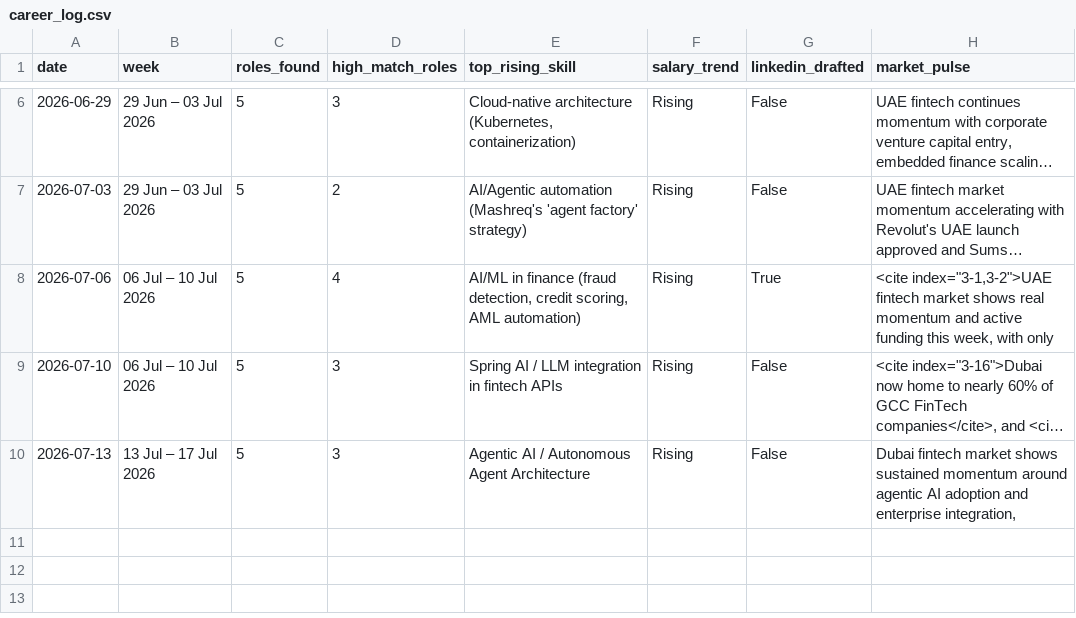
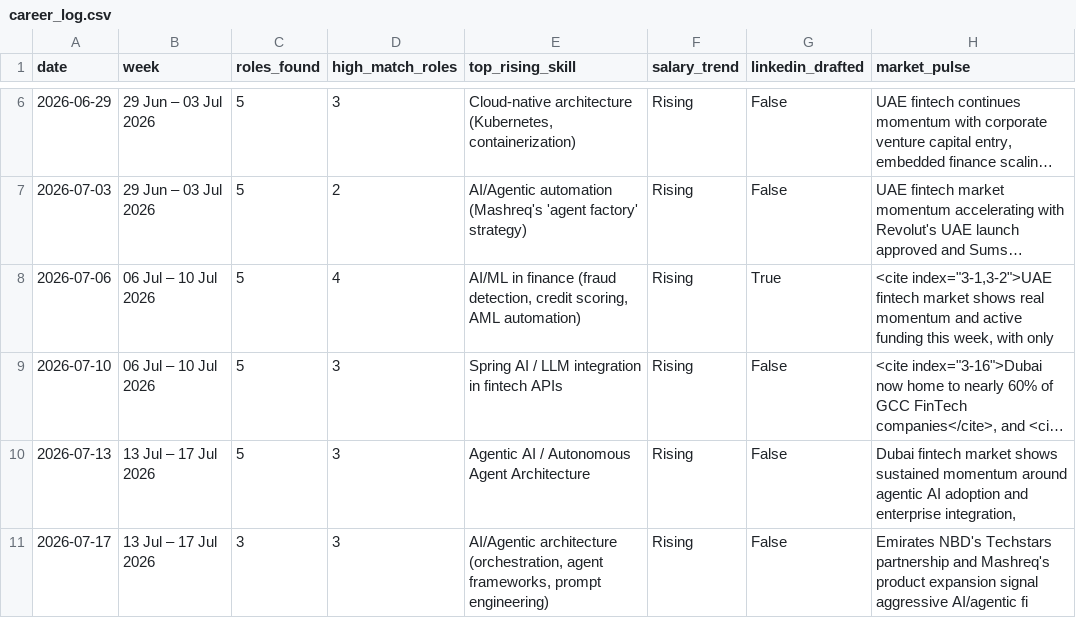
Before and after one commit to vedverma123/career-agent, a CSV file: career_log.csv, drawn as a sheet; only a part is shown, gaps mark what is left out; long unchanged cells end in ….

Commit message:
career log · 2026-07-17

```diff
--- a/career_log.csv
+++ b/career_log.csv
@@ -10 +10,2 @@ date,week,roles_found,high_match_roles,top_rising_skill,salary_trend,linkedin_dr
 2026-07-13,13 Jul – 17 Jul 2026,5,3,Agentic AI / Autonomous Agent Architecture,Rising,False,"Dubai fintech market shows sustained momentum around agentic AI adoption and enterprise integration,"
+2026-07-17,13 Jul – 17 Jul 2026,3,3,"AI/Agentic architecture (orchestration, agent frameworks, prompt engineering)",Rising,False,Emirates NBD's Techstars partnership and Mashreq's product expansion signal aggressive AI/agentic fi
```
